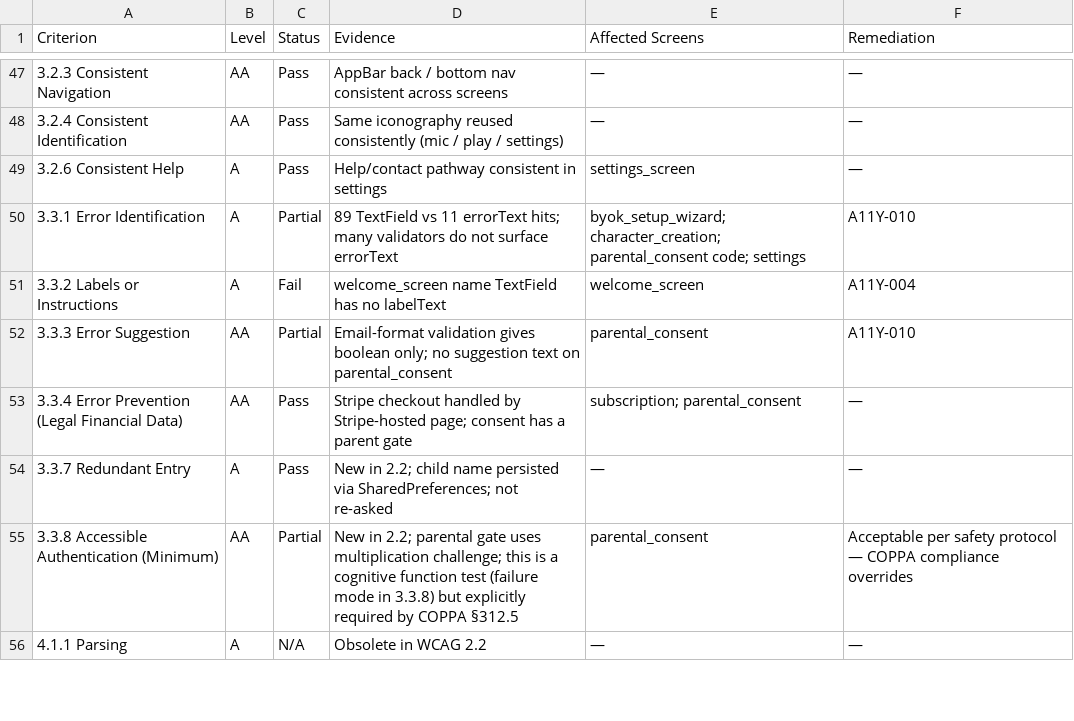
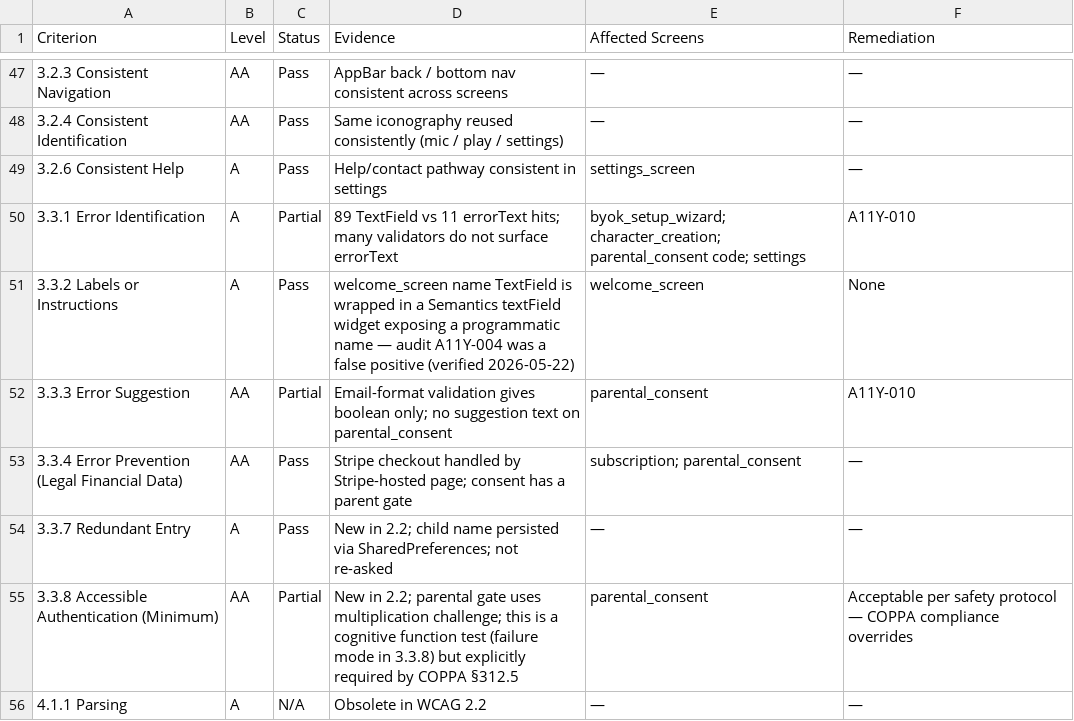
Before and after one commit to darcy0408/once-upon-your-child, a CSV file: audit-reports/06-accessibility-20260521-wcag-conformance-matrix.csv, drawn as a sheet; only a part is shown, gaps mark what is left out.

```diff
--- a/audit-reports/06-accessibility-20260521-wcag-conformance-matrix.csv
+++ b/audit-reports/06-accessibility-20260521-wcag-conformance-matrix.csv
@@ -50,3 +50,3 @@ Criterion,Level,Status,Evidence,Affected Screens,Remediation
 3.3.1 Error Identification,A,Partial,89 TextField vs 11 errorText hits; many validators do not surface errorText,byok_setup_wizard; character_creation; parental_consent code; settings,A11Y-010
-3.3.2 Labels or Instructions,A,Fail,welcome_screen name TextField has no labelText,welcome_screen,A11Y-004
+3.3.2 Labels or Instructions,A,Pass,welcome_screen name TextField is wrapped in a Semantics textField widget exposing a programmatic name — audit A11Y-004 was a false positive (verified 2026-05-22),welcome_screen,None
 3.3.3 Error Suggestion,AA,Partial,Email-format validation gives boolean only; no suggestion text on parental_consent,parental_consent,A11Y-010
```
Also changed, not shown: 5 other files.
